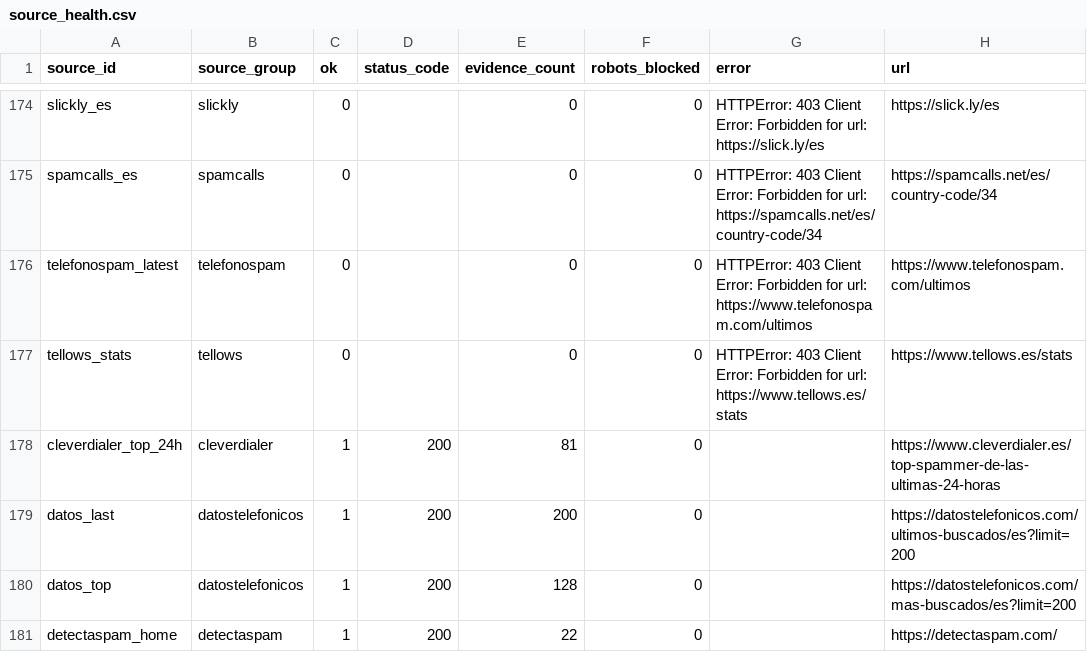
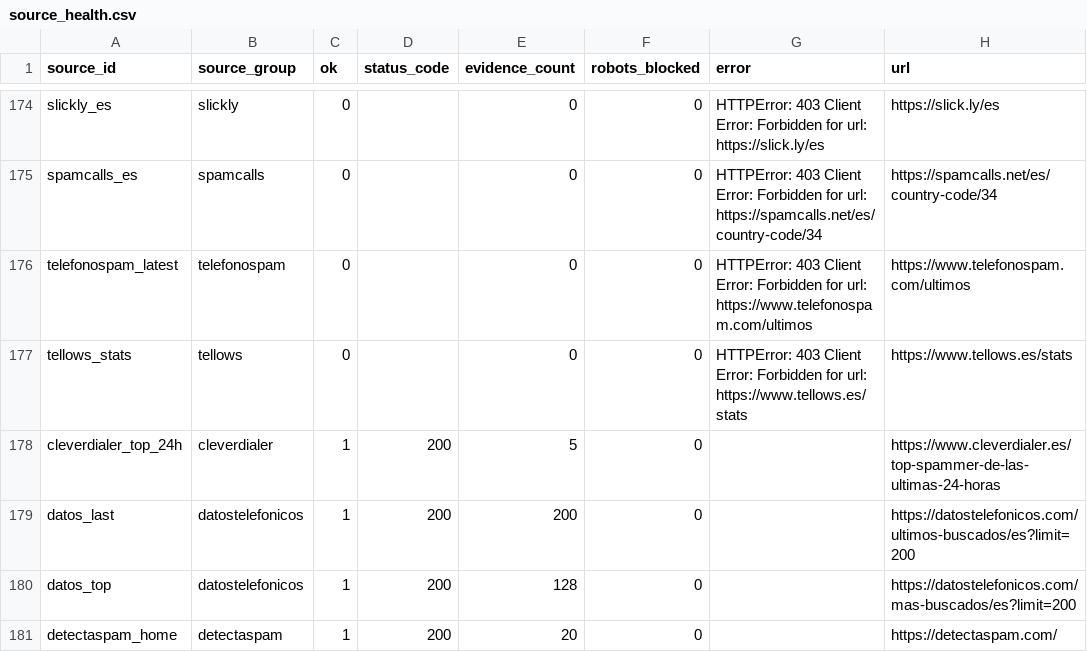
Before and after one commit to Esetot/spamguard-es, a CSV file: data/source_health.csv, drawn as a sheet; only a part is shown, gaps mark what is left out.

```diff
--- a/data/source_health.csv
+++ b/data/source_health.csv
@@ -177,5 +177,5 @@ telefonospam_latest,telefonospam,0,,0,0,HTTPError: 403 Client Error: Forbidden f
 tellows_stats,tellows,0,,0,0,HTTPError: 403 Client Error: Forbidden for url: https://www.tellows.es/stats,https://www.tellows.es/stats
-cleverdialer_top_24h,cleverdialer,1,200,81,0,,https://www.cleverdialer.es/top-spammer-de-las-ultimas-24-horas
+cleverdialer_top_24h,cleverdialer,1,200,5,0,,https://www.cleverdialer.es/top-spammer-de-las-ultimas-24-horas
 datos_last,datostelefonicos,1,200,200,0,,https://datostelefonicos.com/ultimos-buscados/es?limit=200
 datos_top,datostelefonicos,1,200,128,0,,https://datostelefonicos.com/mas-buscados/es?limit=200
-detectaspam_home,detectaspam,1,200,22,0,,https://detectaspam.com/
+detectaspam_home,detectaspam,1,200,20,0,,https://detectaspam.com/
```
Also changed, not shown: data/spam_reputation.csv, 9 other files.
